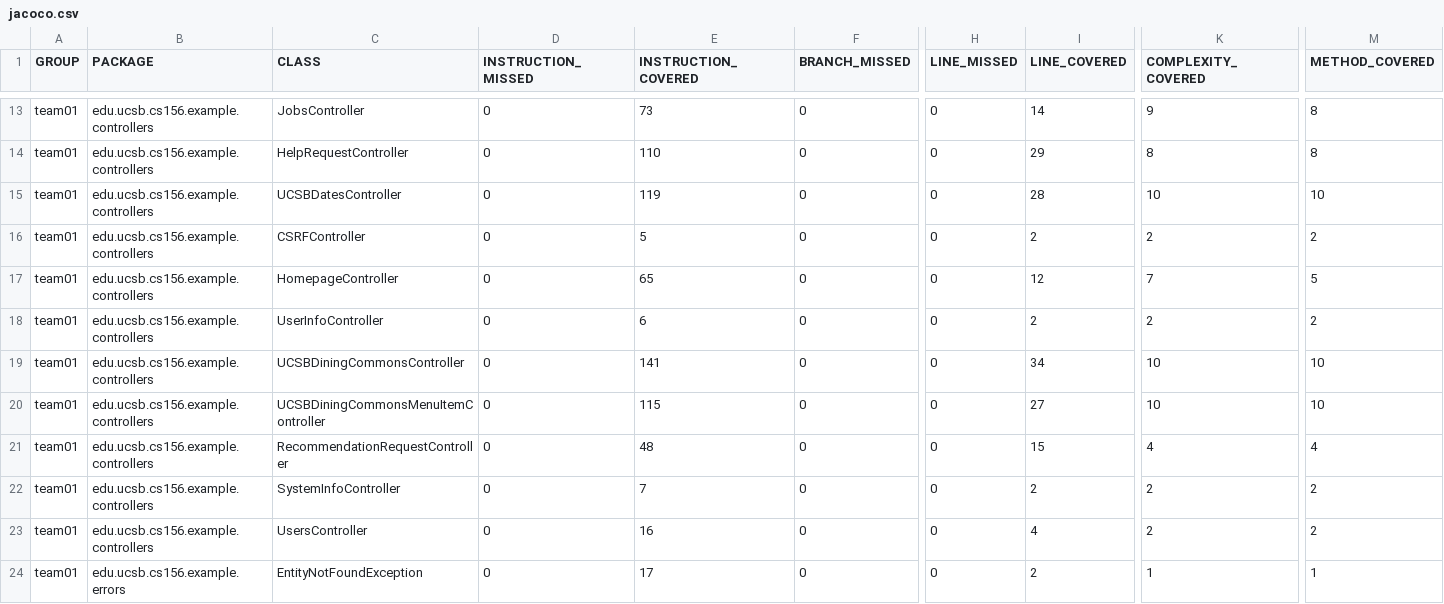
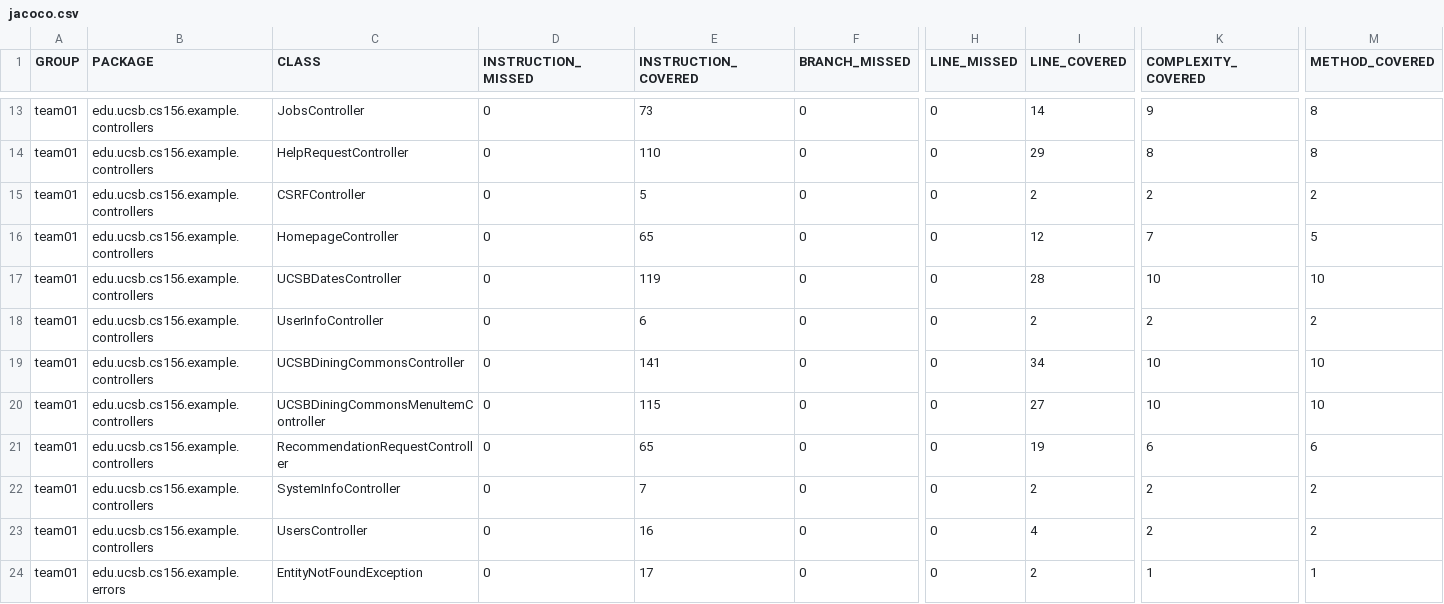
Before and after one commit to ucsb-cs156-f26/team01-f26-05, a CSV file: jacoco/jacoco.csv, drawn as a sheet; only a part is shown, gaps mark what is left out; the diff names each change by its address in the sheet, - before the commit and + after, or states it on an @@ line.

Commit message:
Deploying to gh-pages from @ ucsb-cs156-f26/team01-f26-05@498704692bb7a9ba353e9417666d8d24d460599e 🚀

```diff
--- a/jacoco/jacoco.csv
+++ b/jacoco/jacoco.csv
@@ row 15 moved to row 17: team01 @@
-E21 (INSTRUCTION_COVERED): 48
+E21 (INSTRUCTION_COVERED): 65
-I21 (LINE_COVERED): 15
+I21 (LINE_COVERED): 19
-K21 (COMPLEXITY_COVERED): 4
+K21 (COMPLEXITY_COVERED): 6
-M21 (METHOD_COVERED): 4
+M21 (METHOD_COVERED): 6
```
Also changed, not shown: 7 other files.
